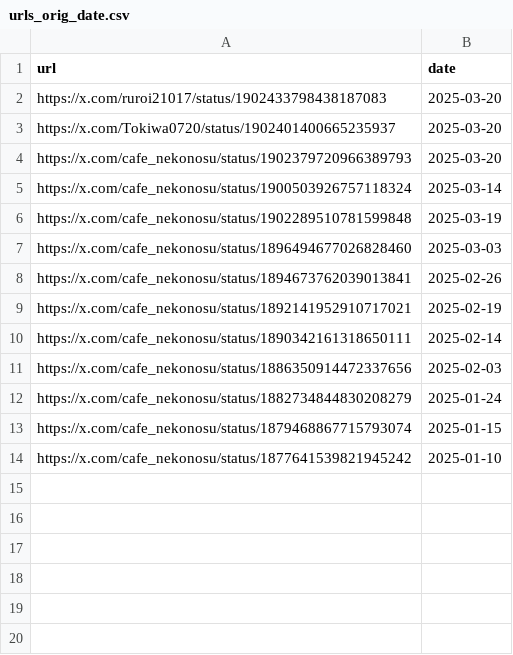
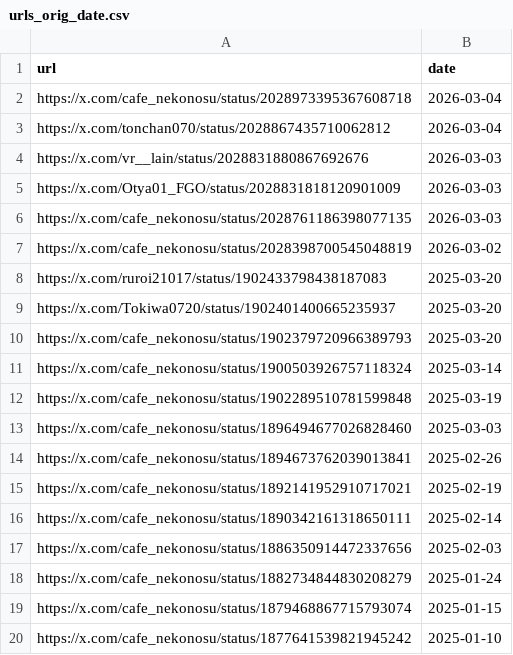
Before and after one commit to St198807/VRCTwitterImageLoader, a CSV file: src/VRCTwitterImageLoader/data/urls_orig_date.csv, drawn as a sheet; the diff names each change by its address in the sheet, - before the commit and + after, or states it on an @@ line.

```diff
--- a/src/VRCTwitterImageLoader/data/urls_orig_date.csv
+++ b/src/VRCTwitterImageLoader/data/urls_orig_date.csv
+row 2: https://x.com/cafe_nekonosu/status/2028973395367608718 | 2026-03-04
+row 3: https://x.com/tonchan070/status/2028867435710062812 | 2026-03-04
+row 4: https://x.com/vr__lain/status/2028831880867692676 | 2026-03-03
+row 5: https://x.com/Otya01_FGO/status/2028831818120901009 | 2026-03-03
+row 6: https://x.com/cafe_nekonosu/status/2028761186398077135 | 2026-03-03
+row 7: https://x.com/cafe_nekonosu/status/2028398700545048819 | 2026-03-02
```
